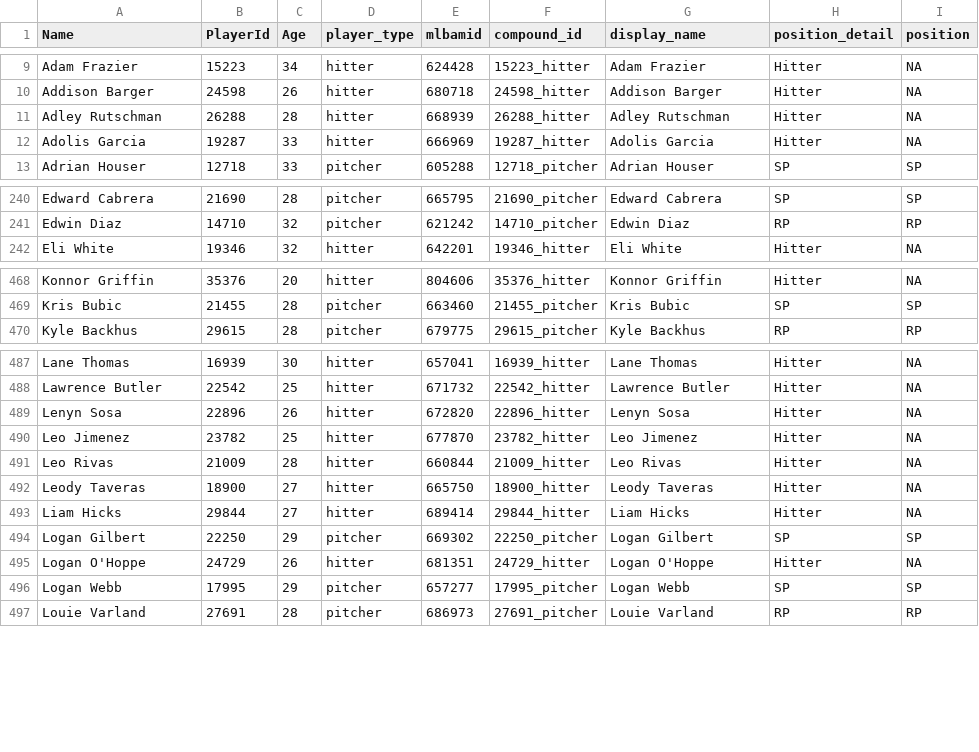
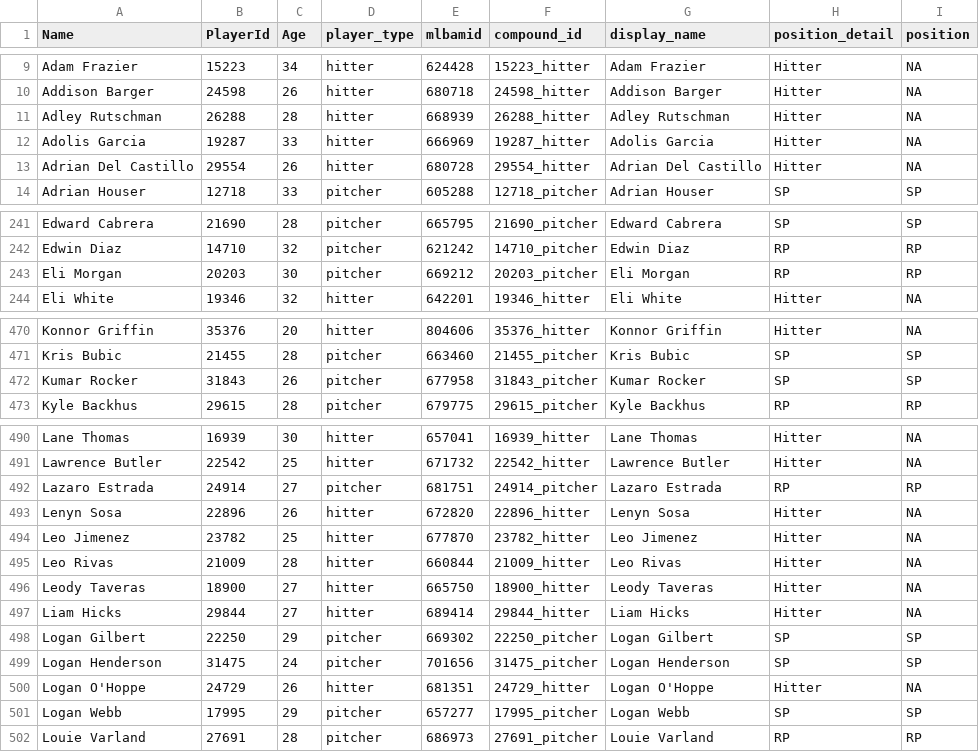
Before and after one commit to rpollack/mcfarland, a CSV file: player_lookup.csv, drawn as a sheet; only a part is shown, gaps mark what is left out; the diff covers the shown part only; the diff names each change by its address in the sheet, - before the commit and + after, or states it on an @@ line.

```diff
--- a/player_lookup.csv
+++ b/player_lookup.csv
+row 13: Adrian Del Castillo | 29554 | 26 | hitter | 680728 | 29554_hitter | Adrian Del Castillo | Hitter | NA
+row 243: Eli Morgan | 20203 | 30 | pitcher | 669212 | 20203_pitcher | Eli Morgan | RP | RP
+row 472: Kumar Rocker | 31843 | 26 | pitcher | 677958 | 31843_pitcher | Kumar Rocker | SP | SP
+row 492: Lazaro Estrada | 24914 | 27 | pitcher | 681751 | 24914_pitcher | Lazaro Estrada | RP | RP
+row 499: Logan Henderson | 31475 | 24 | pitcher | 701656 | 31475_pitcher | Logan Henderson | SP | SP
```
Also changed, not shown: 3 added rows and 12 edited cells elsewhere in this file, full_stats_hitters.csv, full_stats_pitchers.csv.
